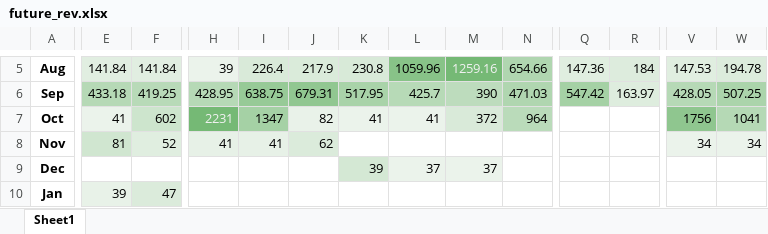
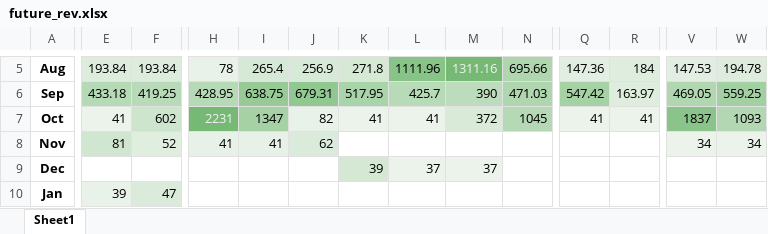
Before and after one commit to Kentroth/FHH-dashboard, an Excel workbook: Output/future_rev.xlsx, sheet Sheet1, drawn as a sheet; only a part is shown, gaps mark what is left out; values as stored, in another font and other column widths than the file's, no borders; the diff covers the shown part only; the diff names each change by its address in the sheet, - before the commit and + after, or states it on an @@ line.

```diff
--- a/Output/future_rev.xlsx (sheet Sheet1)
+++ b/Output/future_rev.xlsx (sheet Sheet1)
-E5: 141.84
+E5: 193.84
-F5: 141.84
+F5: 193.84
-H5: 39
+H5: 78
-I5: 226.4
+I5: 265.4
-J5: 217.9
+J5: 256.9
-K5: 230.8
+K5: 271.8
-L5: 1059.96
+L5: 1111.96
-M5: 1259.16
+M5: 1311.16
-N5: 654.66
+N5: 695.66
-V6: 428.05
+V6: 469.05
-W6: 507.25
+W6: 559.25
-N7: 964
+N7: 1045
-Q7: (empty)
+Q7: 41
-Q7:R7 fill: none
+Q7:R7 fill: #EBF3EB
-R7: (empty)
+R7: 41
-V7: 1756
+V7: 1837
-W7: 1041
+W7: 1093
```
Also changed, not shown: 34 edited cells and cell formats elsewhere in this sheet, Output/future_occ.xlsx, Output/past_occ.xlsx, 3 other files.
